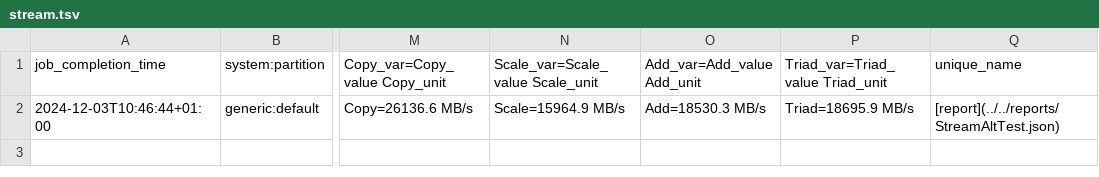
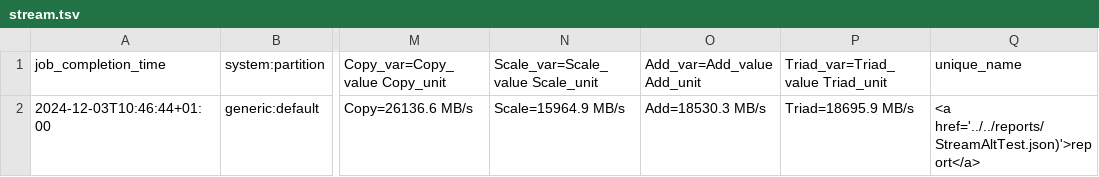
Before and after one commit to Lumi-supercomputer/lumi-reframe-tests, a TSV file: perflogs/microbench/stream.tsv, drawn as a sheet; only a part is shown, gaps mark what is left out; the diff names each change by its address in the sheet, - before the commit and + after, or states it on an @@ line.

Commit message:
Annotation with html

```diff
--- a/perflogs/microbench/stream.tsv
+++ b/perflogs/microbench/stream.tsv
-Q2 (unique_name): [report](../../reports/StreamAltTest.json)
+Q2 (unique_name): <a href='../../reports/StreamAltTest.json)'>report</a>
```
